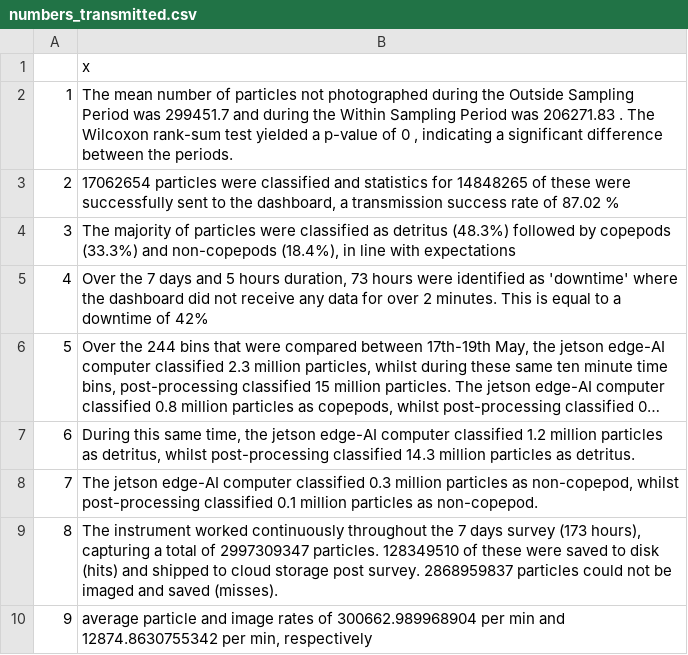
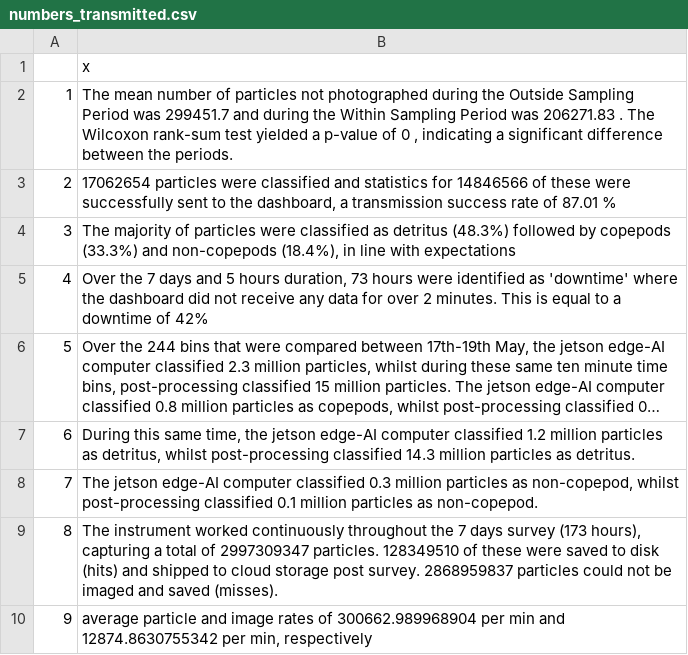
Before and after one commit to JoeRibeiro/rapid_paper, a CSV file: statements/numbers_transmitted.csv, drawn as a sheet; long unchanged cells end in ….

```diff
--- a/statements/numbers_transmitted.csv
+++ b/statements/numbers_transmitted.csv
@@ -2,3 +2,3 @@
 "1","The mean number of particles not photographed during the Outside Sampling Period was 299451.7 and during the Within Sampling Period was 206271.83 . The Wilcoxon rank-sum test yielded a p-value of 0 , indicating a significant difference between the periods."
-"2","17062654 particles were classified and statistics for 14848265 of these were successfully sent to the dashboard, a transmission success rate of 87.02 %"
+"2","17062654 particles were classified and statistics for 14846566 of these were successfully sent to the dashboard, a transmission success rate of 87.01 %"
 "3","The majority of particles were classified as detritus (48.3%)  followed by copepods (33.3%) and non-copepods (18.4%), in line with expectations"
```
Also changed, not shown: 12 other files.
